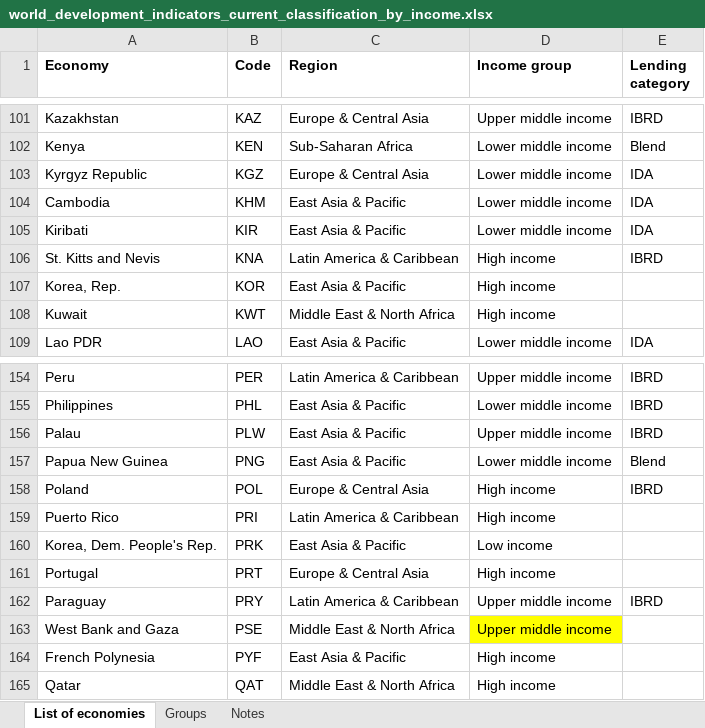
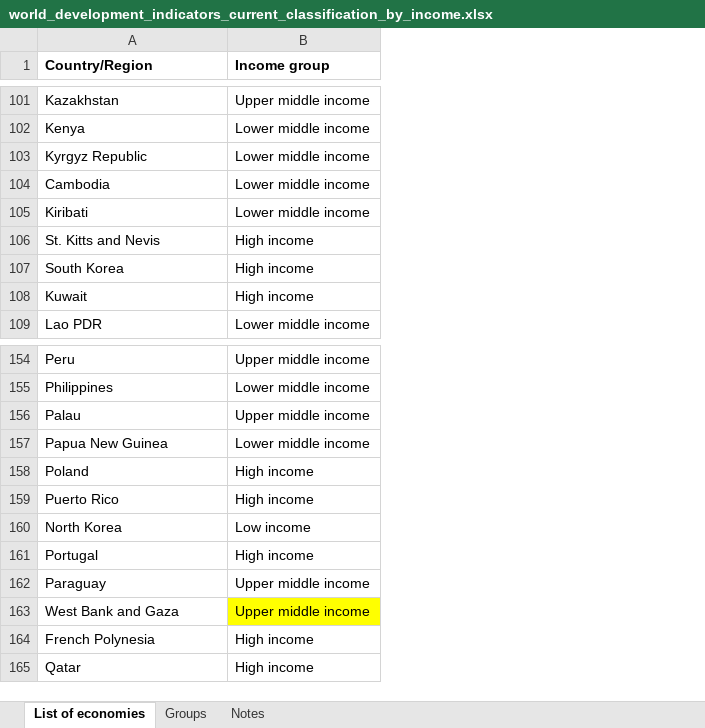
Before and after one commit to jonathan-manzano/final-project-math167r, an Excel workbook: data/world_development_indicators_current_classification_by_income.xlsx, sheet List of economies, drawn as a sheet; only a part is shown, gaps mark what is left out; values as stored, in another font and other column widths than the file's, no borders; conditional formats not drawn; the diff covers the shown part only; the diff names each change by its address in the sheet, - before the commit and + after, or states it on an @@ line.

```diff
--- a/data/world_development_indicators_current_classification_by_income.xlsx (sheet List of economies)
+++ b/data/world_development_indicators_current_classification_by_income.xlsx (sheet List of economies)
-column B (Code), rows 101-109: KAZ | KEN | KGZ | KHM | KIR | KNA | KOR | KWT | LAO; rows 154-165: PER | PHL | PLW | PNG | POL | PRI | PRK | PRT | PRY | PSE | PYF | QAT
-column C (Region), rows 101-109: Europe & Central Asia | Sub-Saharan Africa | Europe & Central Asia | East Asia & Pacific | East Asia & Pacific | Latin America & Caribbean | East Asia & Pacific | Middle East & North Africa | East Asia & Pacific; rows 154-165: Latin America & Caribbean | East Asia & Pacific | East Asia & Pacific | East Asia & Pacific | Europe & Central Asia | Latin America & Caribbean | East Asia & Pacific | Europe & Central Asia | Latin America & Caribbean | Middle East & North Africa | East Asia & Pacific | Middle East & North Africa
-column E (Lending category), rows 101-109: IBRD | Blend | IDA | IDA | IDA | IBRD |  |  | IDA; rows 154-162: IBRD | IBRD | IBRD | Blend | IBRD |  |  |  | IBRD
-A1: Economy
+A1: Country/Region
-A107 (Country/Region): Korea, Rep.
+A107 (Country/Region): South Korea
-A160 (Country/Region): Korea, Dem. People's Rep.
+A160 (Country/Region): North Korea
```
Also changed, not shown: 49 removed rows and 5 edited cells elsewhere in this sheet, sheet Groups, 1 other file.
